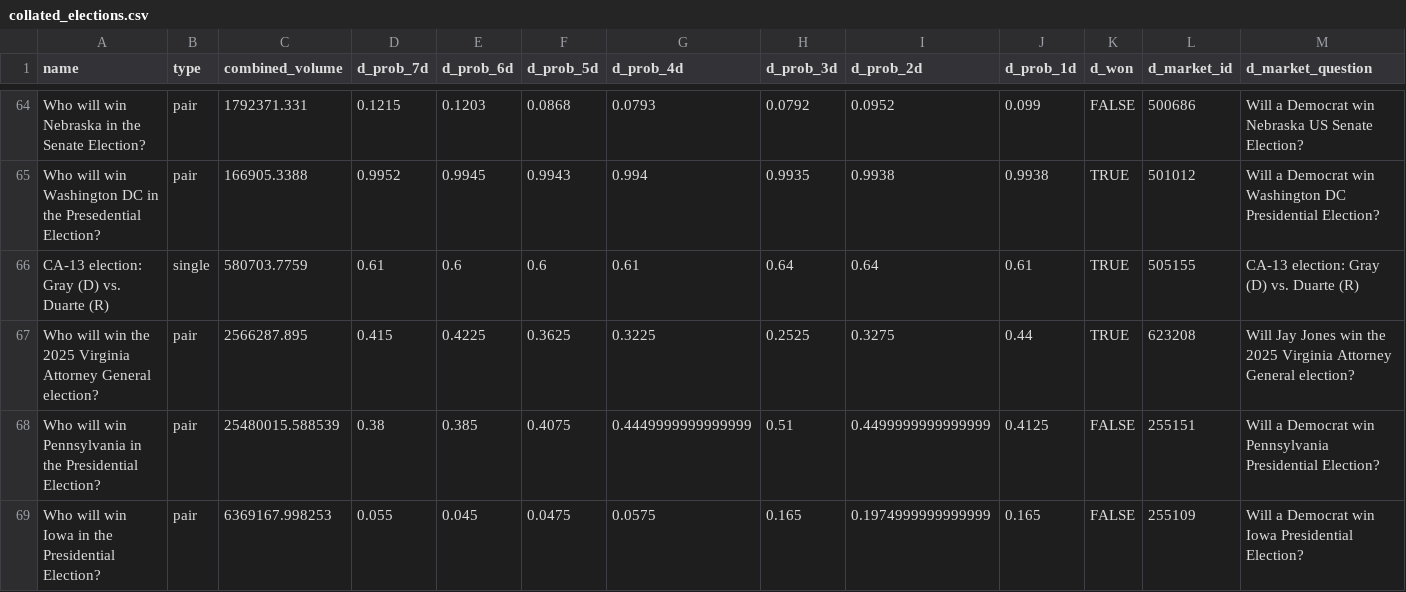
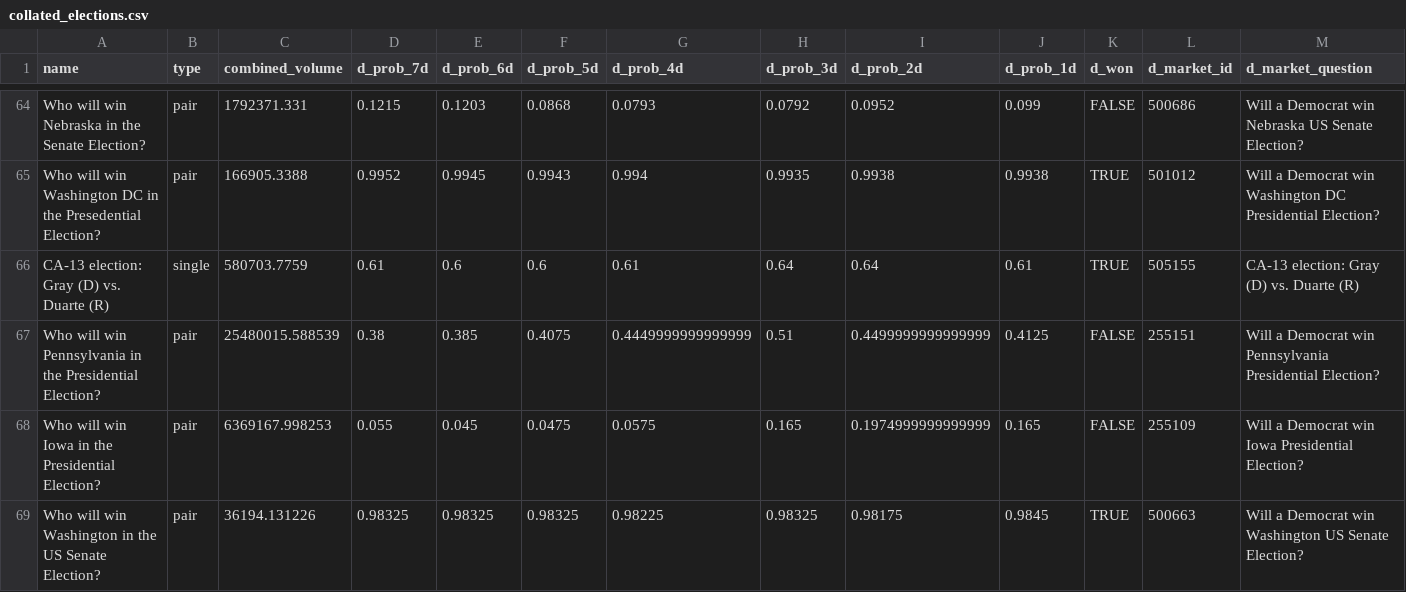
Before and after one commit to dhruv575/electionFetchingCode, a CSV file: collated_elections.csv, drawn as a sheet; only a part is shown, gaps mark what is left out; the shorter side is filled out with more unchanged rows; rows hold the shown columns only; the diff names each change by its address in the sheet, - before the commit and + after, or states it on an @@ line.

```diff
--- a/collated_elections.csv
+++ b/collated_elections.csv
-row 67: Who will win the 2025 Virginia Attorney General election? | pair | 2566287.895 | 0.415 | 0.4225 | 0.3625 | 0.3225 | 0.2525 | 0.3275 | 0.44 | TRUE | 623208 | Will Jay Jones win the 2025 Virginia Attorney General election?
```
Also changed, not shown: 2 other files.
